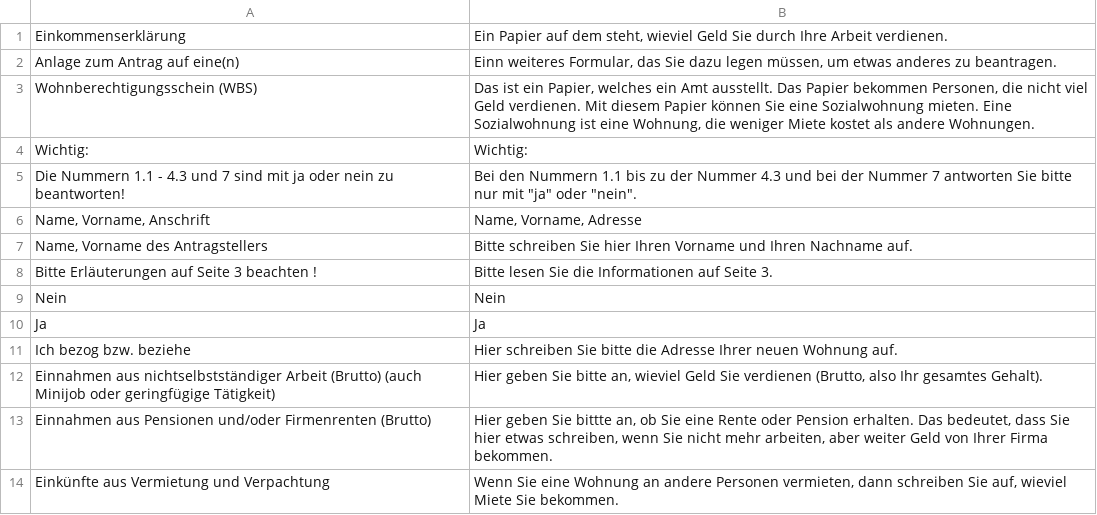
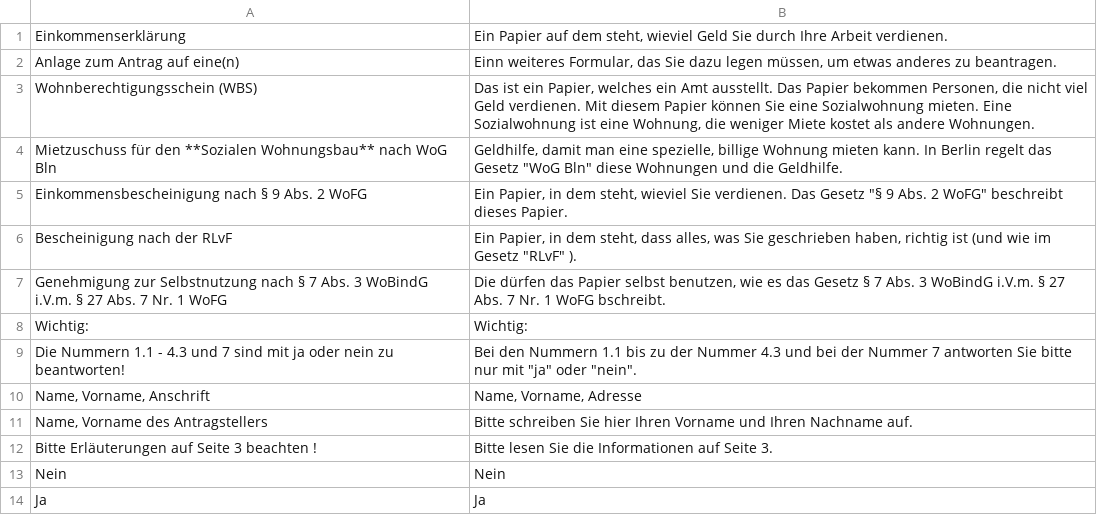
Before and after one commit to kub-berlin/formularprojekt, a CSV file: data/WBS-Einkommen/de-simple.csv, drawn as a sheet; only a part is shown; the shorter side is filled out with more unchanged rows; the diff names each change by its address in the sheet, - before the commit and + after, or states it on an @@ line.

```diff
--- a/data/WBS-Einkommen/de-simple.csv
+++ b/data/WBS-Einkommen/de-simple.csv
+row 4: Mietzuschuss für den **Sozialen Wohnungsbau** nach WoG Bln | Geldhilfe, damit man eine spezielle, billige Wohnung mieten kann. In Berlin regelt das Gesetz "WoG Bln" diese Wohnungen und die Geldhilfe.
+row 5: Einkommensbescheinigung nach § 9 Abs. 2 WoFG | Ein Papier, in dem steht, wieviel Sie verdienen. Das Gesetz "§ 9 Abs. 2 WoFG" beschreibt dieses Papier.
+row 6: Bescheinigung nach der RLvF | Ein Papier, in dem steht, dass alles, was Sie geschrieben haben, richtig ist (und wie im Gesetz "RLvF" ).
+row 7: Genehmigung zur Selbstnutzung nach § 7 Abs. 3 WoBindG i.V.m. § 27 Abs. 7 Nr. 1 WoFG | Die dürfen das Papier selbst benutzen, wie es das Gesetz § 7 Abs. 3 WoBindG i.V.m. § 27 Abs. 7 Nr. 1 WoFG bschreibt.
```
Also changed, not shown: data/WBS/de-simple.csv, 1 other file.
